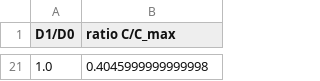
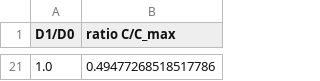
Before and after one commit to clementhenin/dynamical_process, a CSV file: results/experiment5.csv, drawn as a sheet; only a part is shown, gaps mark what is left out; the diff covers the shown part only.

```diff
--- a/results/experiment5.csv
+++ b/results/experiment5.csv
@@ -21 +21 @@ D1/D0	ratio C/C_max
-1.0	0.4045999999999998
+1.0	0.49477268518517786
```
Also changed, not shown: 19 added rows and 19 removed rows elsewhere in this file, results/experiment4.csv, results/experiment6.csv, 2 other files.
